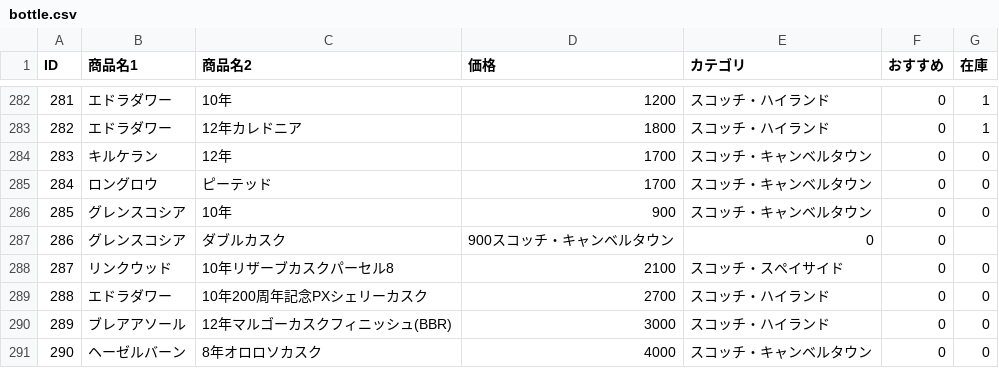
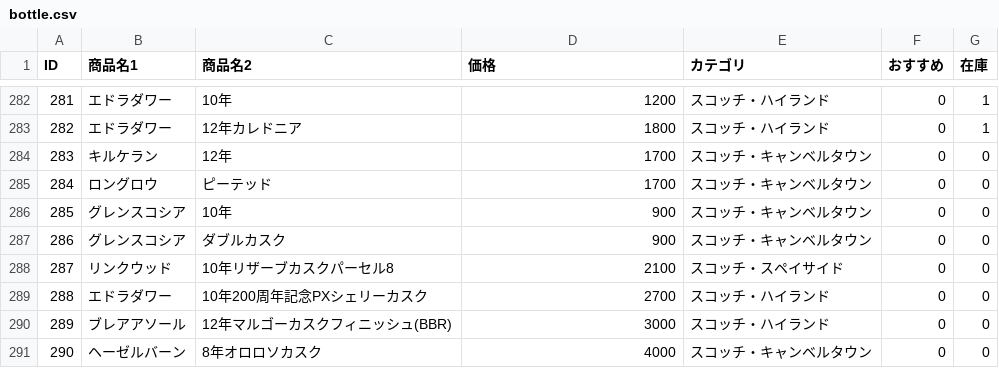
Before and after one commit to lm-toyohashi/lm-toyohashi.github.io, a CSV file: bottle.csv, drawn as a sheet; only a part is shown, gaps mark what is left out.

Commit message:
Update bottle.csv

```diff
--- a/bottle.csv
+++ b/bottle.csv
@@ -286,3 +286,3 @@ ID,商品名1,商品名2,価格,カテゴリ,おすすめ,在庫
 285,グレンスコシア,10年,900,スコッチ・キャンベルタウン,0,0
-286,グレンスコシア,ダブルカスク,900スコッチ・キャンベルタウン,0,0
+286,グレンスコシア,ダブルカスク,900,スコッチ・キャンベルタウン,0,0
 287,リンクウッド,10年リザーブカスクパーセル8,2100,スコッチ・スペイサイド,0,0
```
